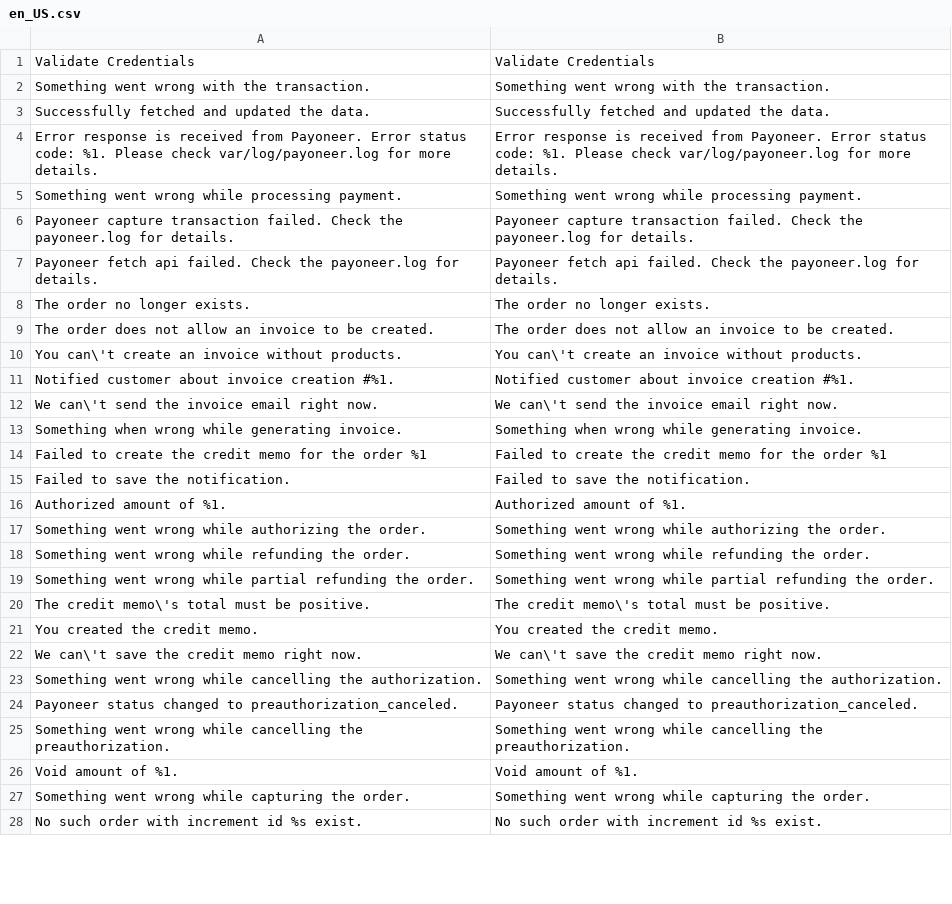
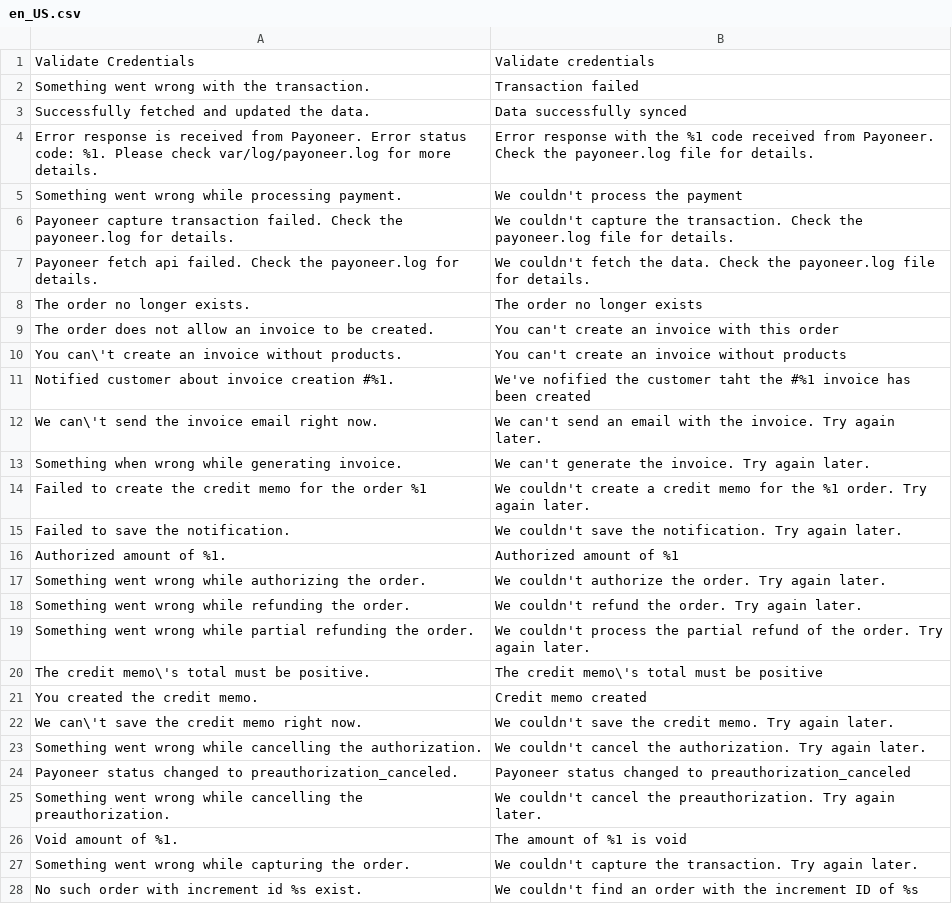
Before and after one commit to optile/payoneer-checkout-magento2, a CSV file: i18n/en_US.csv, drawn as a sheet; only a part is shown; the diff covers the shown part only.

Commit message:
Modified en_US translations

```diff
--- a/i18n/en_US.csv
+++ b/i18n/en_US.csv
@@ -1,28 +1,28 @@
-"Validate Credentials", "Validate Credentials"
-"Something went wrong with the transaction.", "Something went wrong with the transaction."
-"Successfully fetched and updated the data.", "Successfully fetched and updated the data."
-"Error response is received from Payoneer. Error status code: %1. Please check var/log/payoneer.log for more details.", "Error response is received from Payoneer. Error status code: %1. Please check var/log/payoneer.log for more details."
-"Something went wrong while processing payment.", "Something went wrong while processing payment."
-"Payoneer capture transaction failed. Check the payoneer.log for details.", "Payoneer capture transaction failed. Check the payoneer.log for details."
-"Payoneer fetch api failed. Check the payoneer.log for details.", "Payoneer fetch api failed. Check the payoneer.log for details."
-"The order no longer exists.", "The order no longer exists."
-"The order does not allow an invoice to be created.", "The order does not allow an invoice to be created."
-"You can\'t create an invoice without products.", "You can\'t create an invoice without products."
-"Notified customer about invoice creation #%1.", "Notified customer about invoice creation #%1."
-"We can\'t send the invoice email right now.", "We can\'t send the invoice email right now."
-"Something when wrong while generating invoice.", "Something when wrong while generating invoice."
-"Failed to create the credit memo for the order %1", "Failed to create the credit memo for the order %1"
-"Failed to save the notification.", "Failed to save the notification."
-"Authorized amount of %1.", "Authorized amount of %1."
-"Something went wrong while authorizing the order.", "Something went wrong while authorizing the order."
-"Something went wrong while refunding the order.", "Something went wrong while refunding the order."
-"Something went wrong while partial refunding the order.", "Something went wrong while partial refunding the order."
-"The credit memo\'s total must be positive.", "The credit memo\'s total must be positive."
-"You created the credit memo.", "You created the credit memo."
-"We can\'t save the credit memo right now.", "We can\'t save the credit memo right now."
-"Something went wrong while cancelling the authorization.", "Something went wrong while cancelling the authorization."
-"Payoneer status changed to preauthorization_canceled.", "Payoneer status changed to preauthorization_canceled."
-"Something went wrong while cancelling the preauthorization.", "Something went wrong while cancelling the preauthorization."
-"Void amount of %1.", "Void amount of %1."
-"Something went wrong while capturing the order.", "Something went wrong while capturing the order."
-"No such order with increment id %s exist.", "No such order with increment id %s exist."
+"Validate Credentials", "Validate credentials"
+"Something went wrong with the transaction.", "Transaction failed"
+"Successfully fetched and updated the data.", "Data successfully synced"
+"Error response is received from Payoneer. Error status code: %1. Please check var/log/payoneer.log for more details.", "Error response with the %1 code received from Payoneer. Check the payoneer.log file for details."
+"Something went wrong while processing payment.", "We couldn't process the payment"
+"Payoneer capture transaction failed. Check the payoneer.log for details.", "We couldn't  capture the  transaction. Check the payoneer.log file for details."
+"Payoneer fetch api failed. Check the payoneer.log for details.", "We couldn't fetch the data. Check the payoneer.log file for details."
+"The order no longer exists.", "The order no longer exists"
+"The order does not allow an invoice to be created.", "You can't create an invoice with this order"
+"You can\'t create an invoice without products.", "You can't create an invoice without products"
+"Notified customer about invoice creation #%1.", "We've nofified the customer taht the #%1 invoice has been created"
+"We can\'t send the invoice email right now.", "We can't send an email with the invoice. Try again later."
+"Something when wrong while generating invoice.", "We can't generate the invoice. Try again later."
+"Failed to create the credit memo for the order %1", "We couldn't create a credit memo for the %1 order. Try again later."
+"Failed to save the notification.", "We couldn't save the notification. Try again later."
+"Authorized amount of %1.", "Authorized amount of %1"
+"Something went wrong while authorizing the order.", "We couldn't authorize the order. Try again later."
+"Something went wrong while refunding the order.", "We couldn't refund the order. Try again later."
+"Something went wrong while partial refunding the order.", "We couldn't process the partial refund of the order. Try again later."
+"The credit memo\'s total must be positive.", "The credit memo\'s total must be positive"
+"You created the credit memo.", "Credit memo created"
+"We can\'t save the credit memo right now.", "We couldn't save the credit memo. Try again later."
+"Something went wrong while cancelling the authorization.", "We couldn't cancel the authorization. Try again later."
+"Payoneer status changed to preauthorization_canceled.", "Payoneer status changed to preauthorization_canceled"
+"Something went wrong while cancelling the preauthorization.", "We couldn't cancel the preauthorization. Try again later."
+"Void amount of %1.", "The amount of %1 is void"
+"Something went wrong while capturing the order.", "We couldn't capture the transaction. Try again later."
+"No such order with increment id %s exist.", "We couldn't find an order with the increment ID of %s"
```
Also changed, not shown: 40 edited cells elsewhere in this file.
